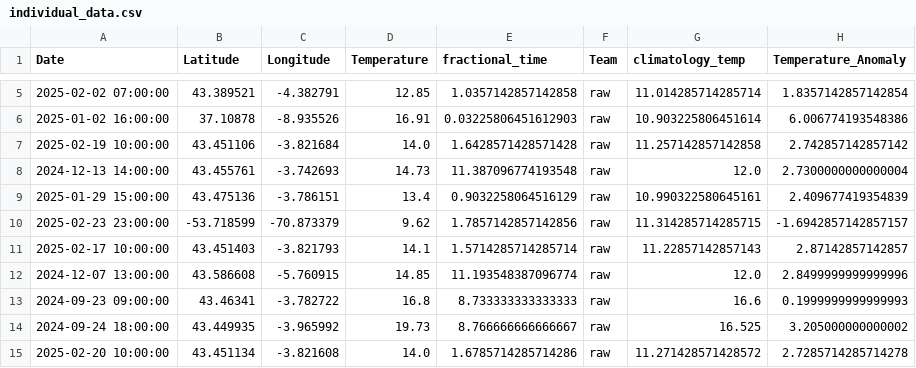
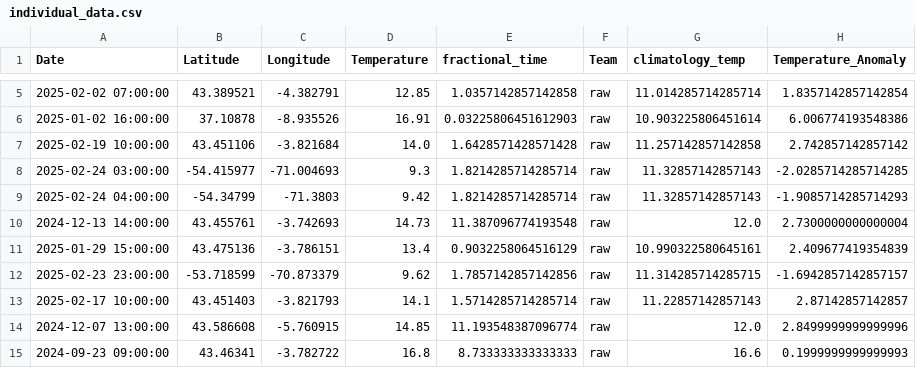
Before and after one commit to pom-cost/pom-cost.github.io, a CSV file: data/individual_data.csv, drawn as a sheet; only a part is shown, gaps mark what is left out; the shorter side is filled out with more unchanged rows; the diff names each change by its address in the sheet, - before the commit and + after, or states it on an @@ line.

Commit message:
update

```diff
--- a/data/individual_data.csv
+++ b/data/individual_data.csv
+row 8: 2025-02-24 03:00:00 | -54.415977 | -71.004693 | 9.3 | 1.8214285714285714 | raw | 11.32857142857143 | -2.0285714285714285
+row 9: 2025-02-24 04:00:00 | -54.34799 | -71.3803 | 9.42 | 1.8214285714285714 | raw | 11.32857142857143 | -1.9085714285714293
```
